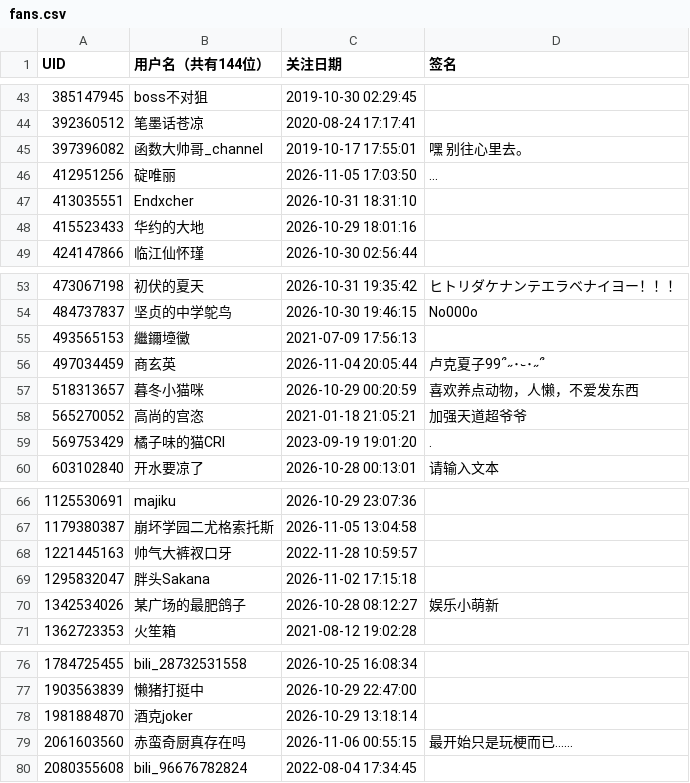
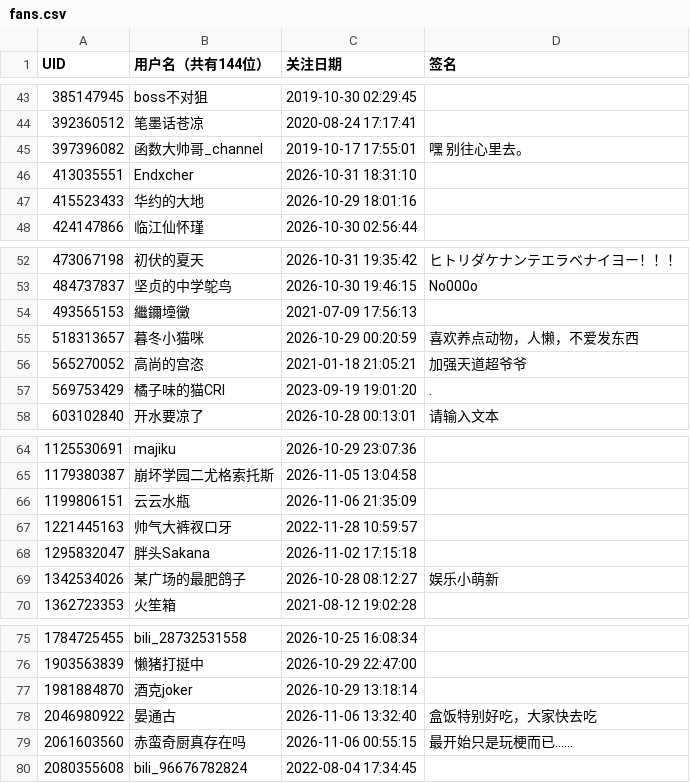
Before and after one commit to yuluoshenjun/bili_fans, a CSV file: fans.csv, drawn as a sheet; only a part is shown, gaps mark what is left out.

```diff
--- a/fans.csv
+++ b/fans.csv
@@ -45,3 +45,2 @@ UID,用户名（共有144位）,关注日期,签名
 397396082,函数大帅哥_channel,2019-10-17 17:55:01,嘿 别往心里去。
-412951256,碇唯丽,2026-11-05 17:03:50,...
 413035551,Endxcher,2026-10-31 18:31:10,
@@ -55,3 +54,2 @@ UID,用户名（共有144位）,关注日期,签名
 493565153,繼鑈㙵黴,2021-07-09 17:56:13,
-497034459,商玄英,2026-11-04 20:05:44,卢克夏子99՞˶･֊･˶՞
 518313657,暮冬小猫咪,2026-10-29 00:20:59,喜欢养点动物，人懒，不爱发东西
@@ -67,2 +65,3 @@ UID,用户名（共有144位）,关注日期,签名
 1179380387,崩坏学园二尤格索托斯,2026-11-05 13:04:58,
+1199806151,云云水瓶,2026-11-06 21:35:09,
 1221445163,帅气大裤衩口牙,2022-11-28 10:59:57,
@@ -78,2 +77,3 @@ UID,用户名（共有144位）,关注日期,签名
 1981884870,酒克joker,2026-10-29 13:18:14,
+2046980922,晏通古,2026-11-06 13:32:40,盒饭特别好吃，大家快去吃
 2061603560,赤蛮奇厨真存在吗,2026-11-06 00:55:15,最开始只是玩梗而已……
```
